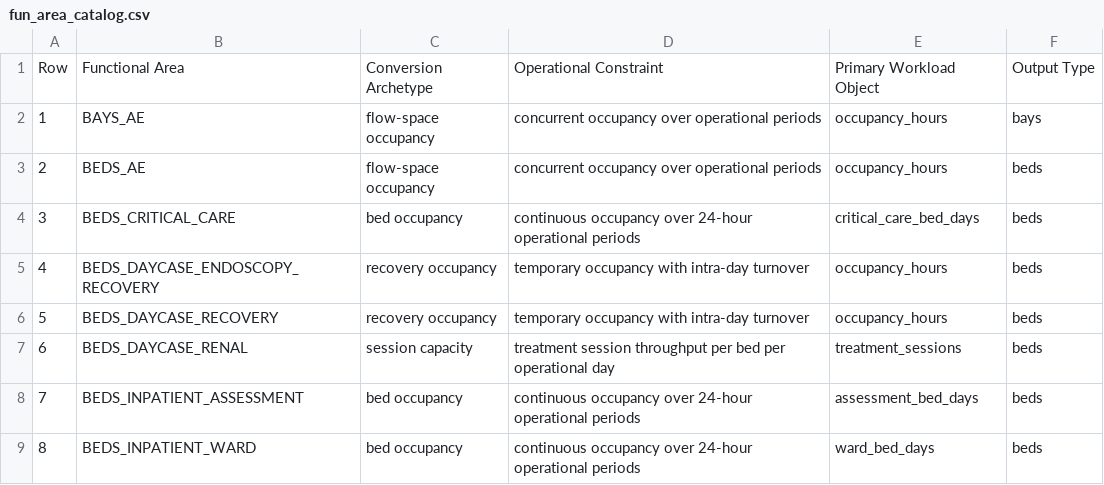
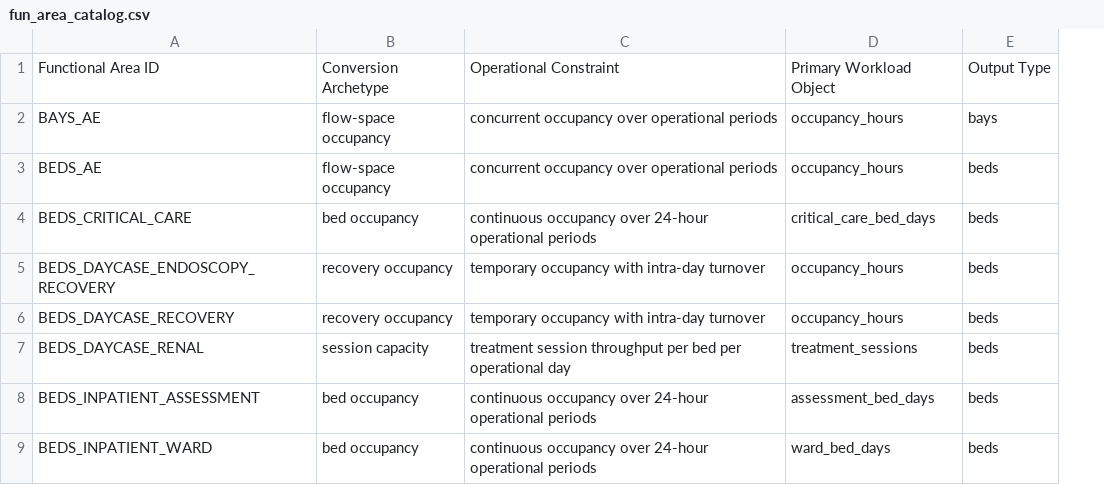
Before and after one commit to The-Strategy-Unit/open-plan-docs, a CSV file: docs/data/fun_area_catalog.csv, drawn as a sheet; only a part is shown; removed rows and columns are numbered as before the commit, all else as after; the diff names each change by its address in the sheet, - before the commit and + after, or states it on an @@ line.

Commit message:
read fun areas catalog from csv

```diff
--- a/docs/data/fun_area_catalog.csv
+++ b/docs/data/fun_area_catalog.csv
-column A, rows 1-9: Row | 1 | 2 | 3 | 4 | 5 | 6 | 7 | 8
-A1: Functional Area
+A1: Functional Area ID
```
Also changed, not shown: 1 other file.
